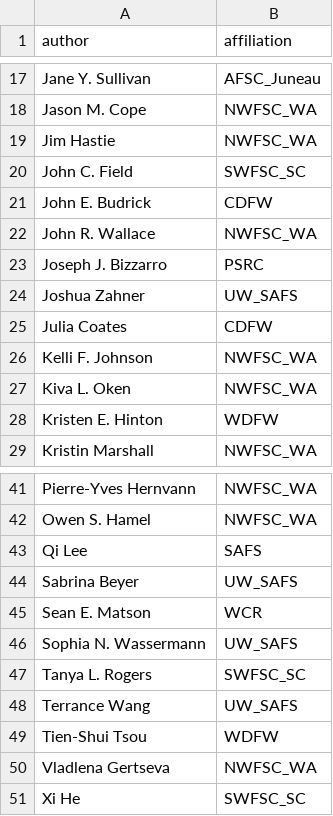
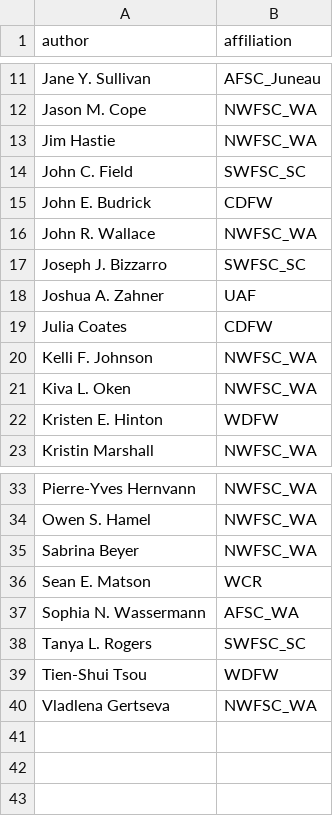
Before and after one commit to pfmc-assessments/sa4ss, a CSV file: data-raw/authors.csv, drawn as a sheet; only a part is shown, gaps mark what is left out; the diff covers the shown part only.

Commit message:
fix (authors.csv): Changes for 2025
* Remove retired/no longer here authors
* Change some authors to AFSC_WA that were previously at the NWFSC or UW
* Change Sabrina to NWFSC
* Fix Joe B. affiliation
* Removes students from UW except Zahner
* Adds Megan
* Updates Josh's affiliation and adds his middle initial
* Updates the data object

```diff
--- a/data-raw/authors.csv
+++ b/data-raw/authors.csv
@@ -22,4 +16,4 @@ John E. Budrick,CDFW
 John R. Wallace,NWFSC_WA
-Joseph J. Bizzarro,PSRC
-Joshua Zahner,UW_SAFS
+Joseph J. Bizzarro,SWFSC_SC
+Joshua A. Zahner,UAF
 Julia Coates,CDFW
@@ -42,10 +34,7 @@ Pierre-Yves Hernvann,NWFSC_WA
 Owen S. Hamel,NWFSC_WA
-Qi Lee,SAFS
-Sabrina Beyer,UW_SAFS
+Sabrina Beyer,NWFSC_WA
 Sean E. Matson,WCR
-Sophia N. Wassermann,UW_SAFS
+Sophia N. Wassermann,AFSC_WA
 Tanya L. Rogers,SWFSC_SC
-Terrance Wang,UW_SAFS
 Tien-Shui Tsou,WDFW
 Vladlena Gertseva,NWFSC_WA
-Xi He,SWFSC_SC
```
Also changed, not shown: 1 added row, 9 removed rows and 2 edited cells elsewhere in this file, 2 other files.
